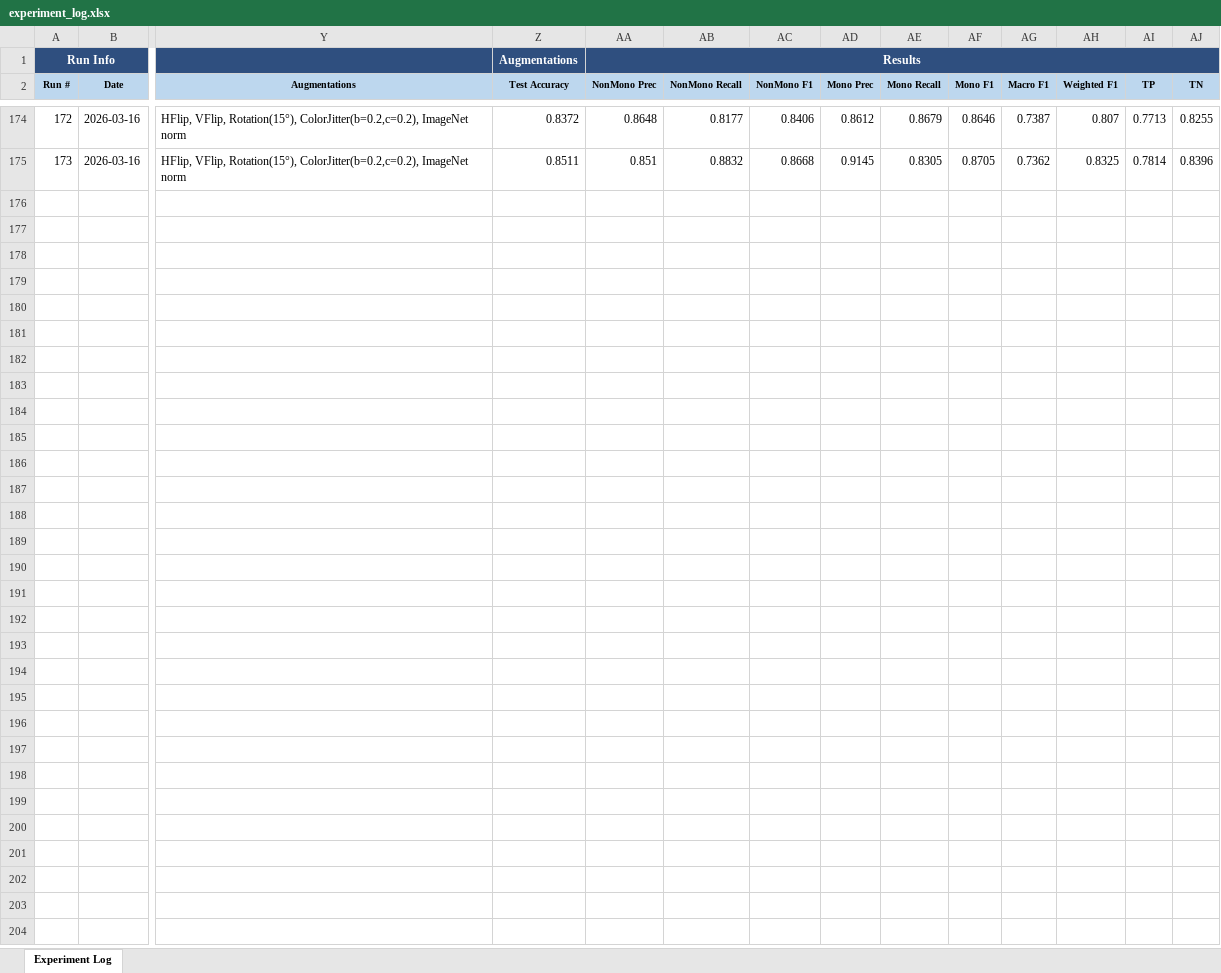
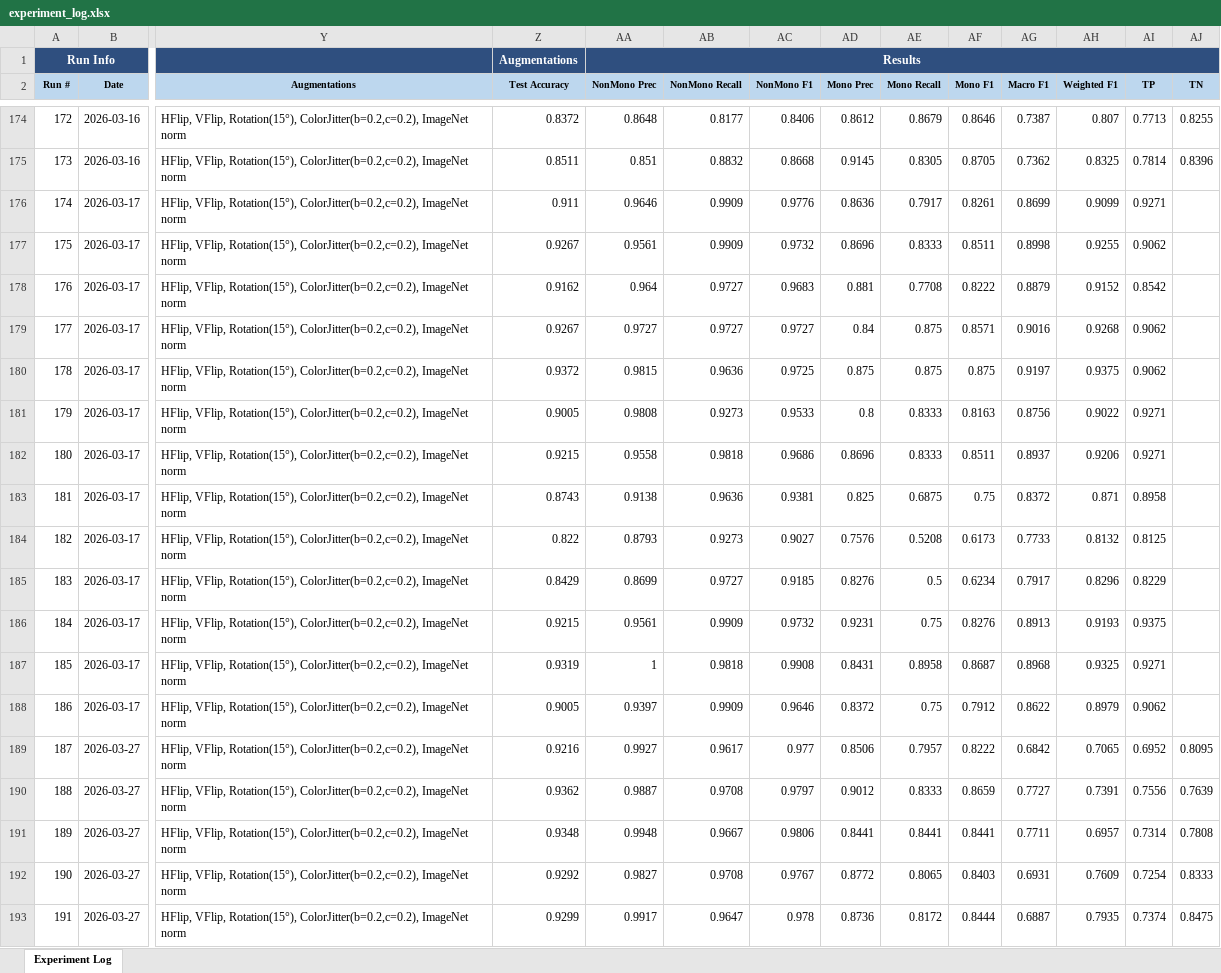
Before and after one commit to Koi199/Blood-Cell-Classification, an Excel workbook: experiment_log.xlsx, sheet Experiment Log, drawn as a sheet; only a part is shown, gaps mark what is left out; values as stored, in another font and other column widths than the file's, no borders; conditional formats not drawn; removed rows and columns are numbered as before the commit, all else as after; rows hold the shown columns only; the diff covers the shown part only; the diff names each change by its address in the sheet, - before the commit and + after, or states it on an @@ line.

```diff
--- a/experiment_log.xlsx (sheet Experiment Log)
+++ b/experiment_log.xlsx (sheet Experiment Log)
-AA1:AM1 merged
+AA1:AO1 merged
+row 176: 174 | 2026-03-17 | HFlip, VFlip, Rotation(15°), ColorJitter(b=0.2,c=0.2), ImageNet norm | 0.911 | 0.9646 | 0.9909 | 0.9776 | 0.8636 | 0.7917 | 0.8261 | 0.8699 | 0.9099 | 0.9271
+row 177: 175 | 2026-03-17 | HFlip, VFlip, Rotation(15°), ColorJitter(b=0.2,c=0.2), ImageNet norm | 0.9267 | 0.9561 | 0.9909 | 0.9732 | 0.8696 | 0.8333 | 0.8511 | 0.8998 | 0.9255 | 0.9062
+row 178: 176 | 2026-03-17 | HFlip, VFlip, Rotation(15°), ColorJitter(b=0.2,c=0.2), ImageNet norm | 0.9162 | 0.964 | 0.9727 | 0.9683 | 0.881 | 0.7708 | 0.8222 | 0.8879 | 0.9152 | 0.8542
+row 179: 177 | 2026-03-17 | HFlip, VFlip, Rotation(15°), ColorJitter(b=0.2,c=0.2), ImageNet norm | 0.9267 | 0.9727 | 0.9727 | 0.9727 | 0.84 | 0.875 | 0.8571 | 0.9016 | 0.9268 | 0.9062
+row 180: 178 | 2026-03-17 | HFlip, VFlip, Rotation(15°), ColorJitter(b=0.2,c=0.2), ImageNet norm | 0.9372 | 0.9815 | 0.9636 | 0.9725 | 0.875 | 0.875 | 0.875 | 0.9197 | 0.9375 | 0.9062
+row 181: 179 | 2026-03-17 | HFlip, VFlip, Rotation(15°), ColorJitter(b=0.2,c=0.2), ImageNet norm | 0.9005 | 0.9808 | 0.9273 | 0.9533 | 0.8 | 0.8333 | 0.8163 | 0.8756 | 0.9022 | 0.9271
+row 182: 180 | 2026-03-17 | HFlip, VFlip, Rotation(15°), ColorJitter(b=0.2,c=0.2), ImageNet norm | 0.9215 | 0.9558 | 0.9818 | 0.9686 | 0.8696 | 0.8333 | 0.8511 | 0.8937 | 0.9206 | 0.9271
+row 183: 181 | 2026-03-17 | HFlip, VFlip, Rotation(15°), ColorJitter(b=0.2,c=0.2), ImageNet norm | 0.8743 | 0.9138 | 0.9636 | 0.9381 | 0.825 | 0.6875 | 0.75 | 0.8372 | 0.871 | 0.8958
+row 184: 182 | 2026-03-17 | HFlip, VFlip, Rotation(15°), ColorJitter(b=0.2,c=0.2), ImageNet norm | 0.822 | 0.8793 | 0.9273 | 0.9027 | 0.7576 | 0.5208 | 0.6173 | 0.7733 | 0.8132 | 0.8125
+row 185: 183 | 2026-03-17 | HFlip, VFlip, Rotation(15°), ColorJitter(b=0.2,c=0.2), ImageNet norm | 0.8429 | 0.8699 | 0.9727 | 0.9185 | 0.8276 | 0.5 | 0.6234 | 0.7917 | 0.8296 | 0.8229
+row 186: 184 | 2026-03-17 | HFlip, VFlip, Rotation(15°), ColorJitter(b=0.2,c=0.2), ImageNet norm | 0.9215 | 0.9561 | 0.9909 | 0.9732 | 0.9231 | 0.75 | 0.8276 | 0.8913 | 0.9193 | 0.9375
+row 187: 185 | 2026-03-17 | HFlip, VFlip, Rotation(15°), ColorJitter(b=0.2,c=0.2), ImageNet norm | 0.9319 | 1 | 0.9818 | 0.9908 | 0.8431 | 0.8958 | 0.8687 | 0.8968 | 0.9325 | 0.9271
+row 188: 186 | 2026-03-17 | HFlip, VFlip, Rotation(15°), ColorJitter(b=0.2,c=0.2), ImageNet norm | 0.9005 | 0.9397 | 0.9909 | 0.9646 | 0.8372 | 0.75 | 0.7912 | 0.8622 | 0.8979 | 0.9062
+row 189: 187 | 2026-03-27 | HFlip, VFlip, Rotation(15°), ColorJitter(b=0.2,c=0.2), ImageNet norm | 0.9216 | 0.9927 | 0.9617 | 0.977 | 0.8506 | 0.7957 | 0.8222 | 0.6842 | 0.7065 | 0.6952 | 0.8095
+row 190: 188 | 2026-03-27 | HFlip, VFlip, Rotation(15°), ColorJitter(b=0.2,c=0.2), ImageNet norm | 0.9362 | 0.9887 | 0.9708 | 0.9797 | 0.9012 | 0.8333 | 0.8659 | 0.7727 | 0.7391 | 0.7556 | 0.7639
+row 191: 189 | 2026-03-27 | HFlip, VFlip, Rotation(15°), ColorJitter(b=0.2,c=0.2), ImageNet norm | 0.9348 | 0.9948 | 0.9667 | 0.9806 | 0.8441 | 0.8441 | 0.8441 | 0.7711 | 0.6957 | 0.7314 | 0.7808
+row 192: 190 | 2026-03-27 | HFlip, VFlip, Rotation(15°), ColorJitter(b=0.2,c=0.2), ImageNet norm | 0.9292 | 0.9827 | 0.9708 | 0.9767 | 0.8772 | 0.8065 | 0.8403 | 0.6931 | 0.7609 | 0.7254 | 0.8333
+row 193: 191 | 2026-03-27 | HFlip, VFlip, Rotation(15°), ColorJitter(b=0.2,c=0.2), ImageNet norm | 0.9299 | 0.9917 | 0.9647 | 0.978 | 0.8736 | 0.8172 | 0.8444 | 0.6887 | 0.7935 | 0.7374 | 0.8475
```
Also changed, not shown: 6 added rows elsewhere in this sheet, 19 other files.
